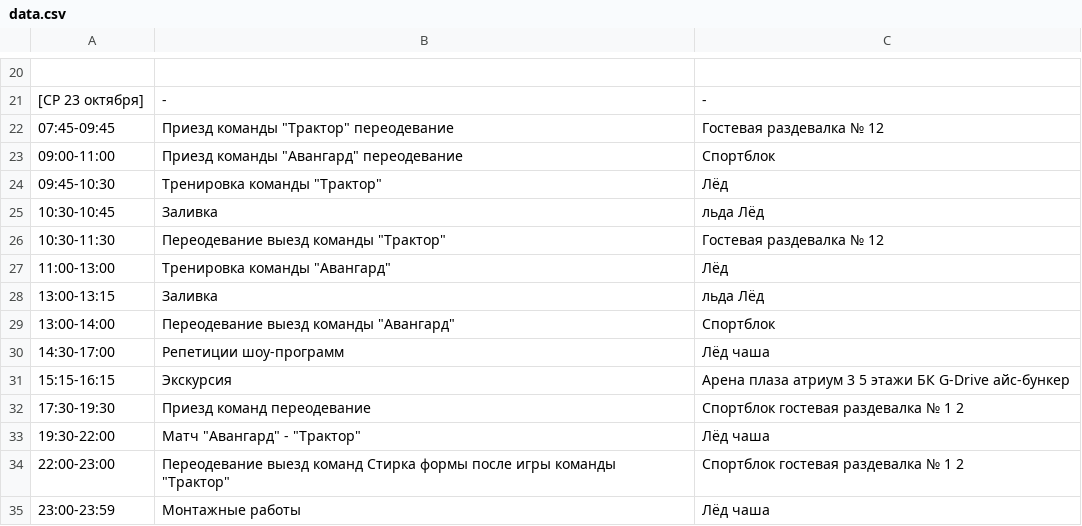
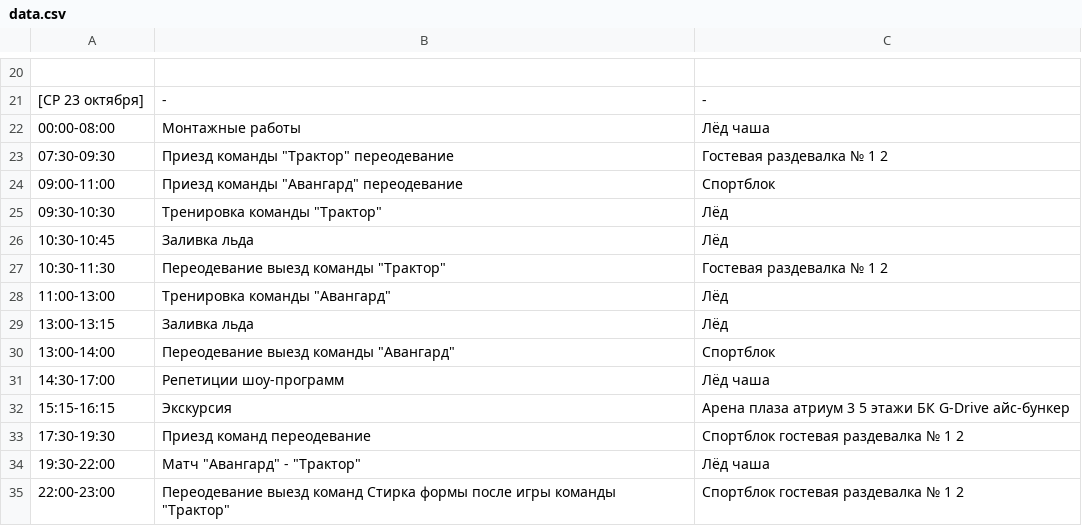
Before and after one commit to eventsforcompany/events, a CSV file: data.csv, drawn as a sheet; only a part is shown, gaps mark what is left out; the shorter side is filled out with more unchanged rows; addresses are those after the commit; the diff names each change by its address in the sheet, - before the commit and + after, or states it on an @@ line.

Commit message:
23.10.2024 15:14:38
23.10.2024 15:14:38

```diff
--- a/data.csv
+++ b/data.csv
+row 22: 00:00-08:00 | Монтажные работы | Лёд чаша
-A23: 07:45-09:45
+A23: 07:30-09:30
-C23: Гостевая раздевалка № 12
+C23: Гостевая раздевалка № 1 2
-A25: 09:45-10:30
+A25: 09:30-10:30
-B26: Заливка
+B26: Заливка льда
-C26: льда Лёд
+C26: Лёд
-C27: Гостевая раздевалка № 12
+C27: Гостевая раздевалка № 1 2
-B29: Заливка
+B29: Заливка льда
-C29: льда Лёд
+C29: Лёд
```
